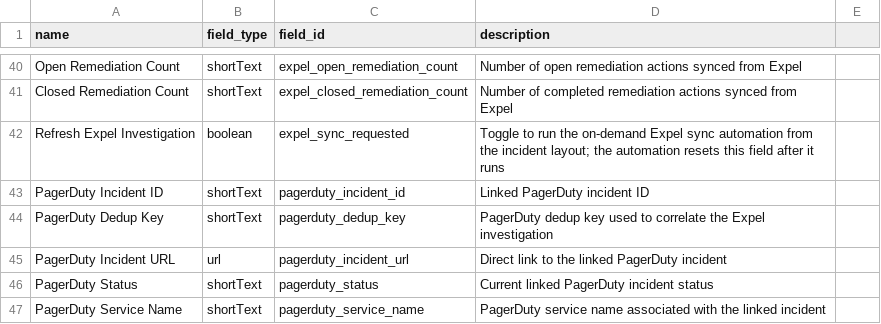
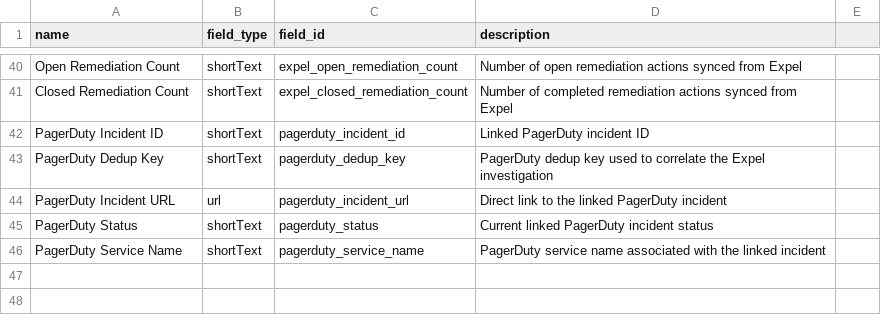
Before and after one commit to cdi-chris-cordova/xsoar, a CSV file: integrations/expel/expel_custom_fields.csv, drawn as a sheet; only a part is shown, gaps mark what is left out; the diff names each change by its address in the sheet, - before the commit and + after, or states it on an @@ line.

Commit message:
Feature improvements for the Expel integration.

```diff
--- a/integrations/expel/expel_custom_fields.csv
+++ b/integrations/expel/expel_custom_fields.csv
-row 42: Refresh Expel Investigation | boolean | expel_sync_requested | Toggle to run the on-demand Expel sync automation from the incident layout; the automation resets this field after it runs
```
Also changed, not shown: 3 other files.
